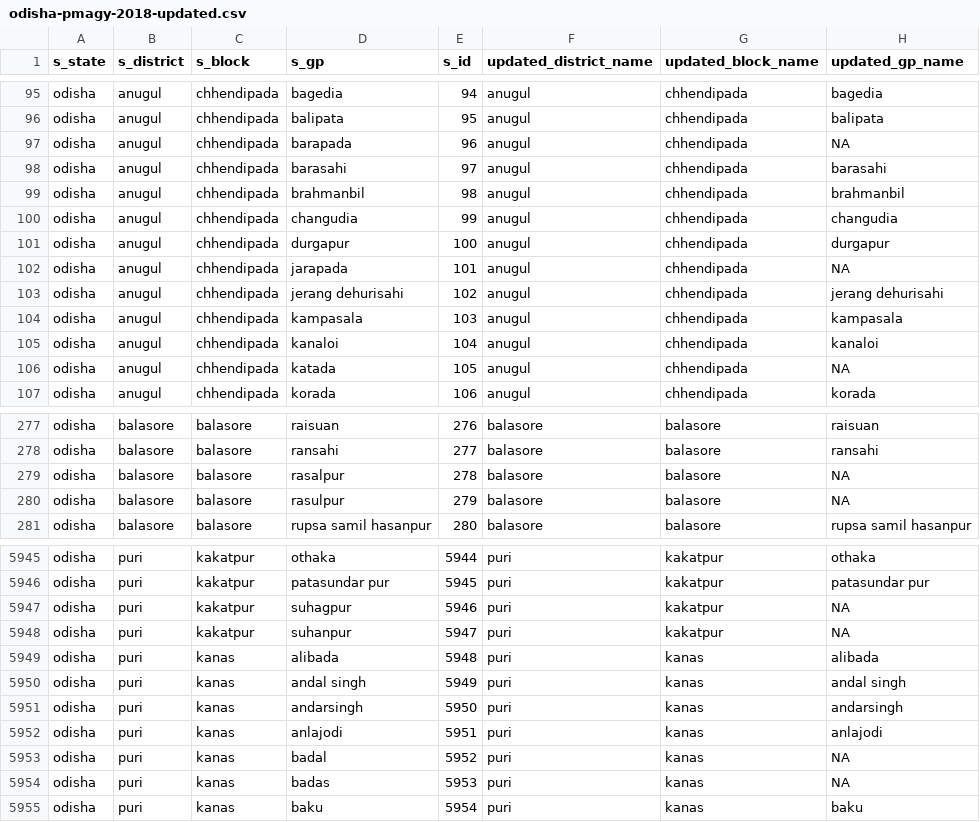
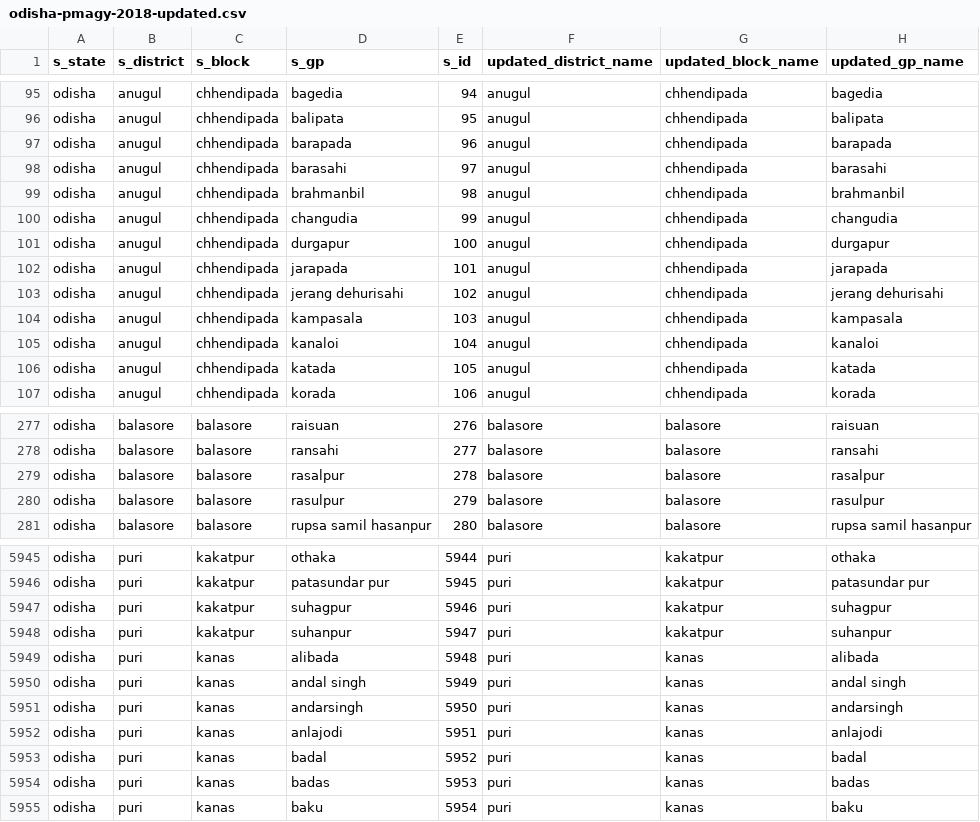
Before and after one commit to cbgaindia/obi-constituency-data-mapping, a CSV file: data/scheme/PMAGY/odisha/2018-19/updated/odisha-pmagy-2018-updated.csv, drawn as a sheet; only a part is shown, gaps mark what is left out; the diff covers the shown part only.

Commit message:
Update mapping summary for PMAGY 2018-19

```diff
--- a/data/scheme/PMAGY/odisha/2018-19/updated/odisha-pmagy-2018-updated.csv
+++ b/data/scheme/PMAGY/odisha/2018-19/updated/odisha-pmagy-2018-updated.csv
@@ -96,3 +96,3 @@ odisha,anugul,chhendipada,bagedia,94,anugul,chhendipada,bagedia
 odisha,anugul,chhendipada,balipata,95,anugul,chhendipada,balipata
-odisha,anugul,chhendipada,barapada,96,anugul,chhendipada,NA
+odisha,anugul,chhendipada,barapada,96,anugul,chhendipada,barapada
 odisha,anugul,chhendipada,barasahi,97,anugul,chhendipada,barasahi
@@ -101,3 +101,3 @@ odisha,anugul,chhendipada,changudia,99,anugul,chhendipada,changudia
 odisha,anugul,chhendipada,durgapur,100,anugul,chhendipada,durgapur
-odisha,anugul,chhendipada,jarapada,101,anugul,chhendipada,NA
+odisha,anugul,chhendipada,jarapada,101,anugul,chhendipada,jarapada
 odisha,anugul,chhendipada,jerang dehurisahi,102,anugul,chhendipada,jerang dehurisahi
@@ -105,3 +105,3 @@ odisha,anugul,chhendipada,kampasala,103,anugul,chhendipada,kampasala
 odisha,anugul,chhendipada,kanaloi,104,anugul,chhendipada,kanaloi
-odisha,anugul,chhendipada,katada,105,anugul,chhendipada,NA
+odisha,anugul,chhendipada,katada,105,anugul,chhendipada,katada
 odisha,anugul,chhendipada,korada,106,anugul,chhendipada,korada
@@ -278,4 +278,4 @@ odisha,balasore,balasore,raisuan,276,balasore,balasore,raisuan
 odisha,balasore,balasore,ransahi,277,balasore,balasore,ransahi
-odisha,balasore,balasore,rasalpur,278,balasore,balasore,NA
-odisha,balasore,balasore,rasulpur,279,balasore,balasore,NA
+odisha,balasore,balasore,rasalpur,278,balasore,balasore,rasalpur
+odisha,balasore,balasore,rasulpur,279,balasore,balasore,rasulpur
 odisha,balasore,balasore,rupsa samil hasanpur,280,balasore,balasore,rupsa samil hasanpur
@@ -5946,4 +5946,4 @@ odisha,puri,kakatpur,othaka,5944,puri,kakatpur,othaka
 odisha,puri,kakatpur,patasundar pur,5945,puri,kakatpur,patasundar pur
-odisha,puri,kakatpur,suhagpur,5946,puri,kakatpur,NA
-odisha,puri,kakatpur,suhanpur,5947,puri,kakatpur,NA
+odisha,puri,kakatpur,suhagpur,5946,puri,kakatpur,suhagpur
+odisha,puri,kakatpur,suhanpur,5947,puri,kakatpur,suhanpur
 odisha,puri,kanas,alibada,5948,puri,kanas,alibada
@@ -5952,4 +5952,4 @@ odisha,puri,kanas,andarsingh,5950,puri,kanas,andarsingh
 odisha,puri,kanas,anlajodi,5951,puri,kanas,anlajodi
-odisha,puri,kanas,badal,5952,puri,kanas,NA
-odisha,puri,kanas,badas,5953,puri,kanas,NA
+odisha,puri,kanas,badal,5952,puri,kanas,badal
+odisha,puri,kanas,badas,5953,puri,kanas,badas
 odisha,puri,kanas,baku,5954,puri,kanas,baku
```
Also changed, not shown: 57 edited cells elsewhere in this file, 1 other file.
